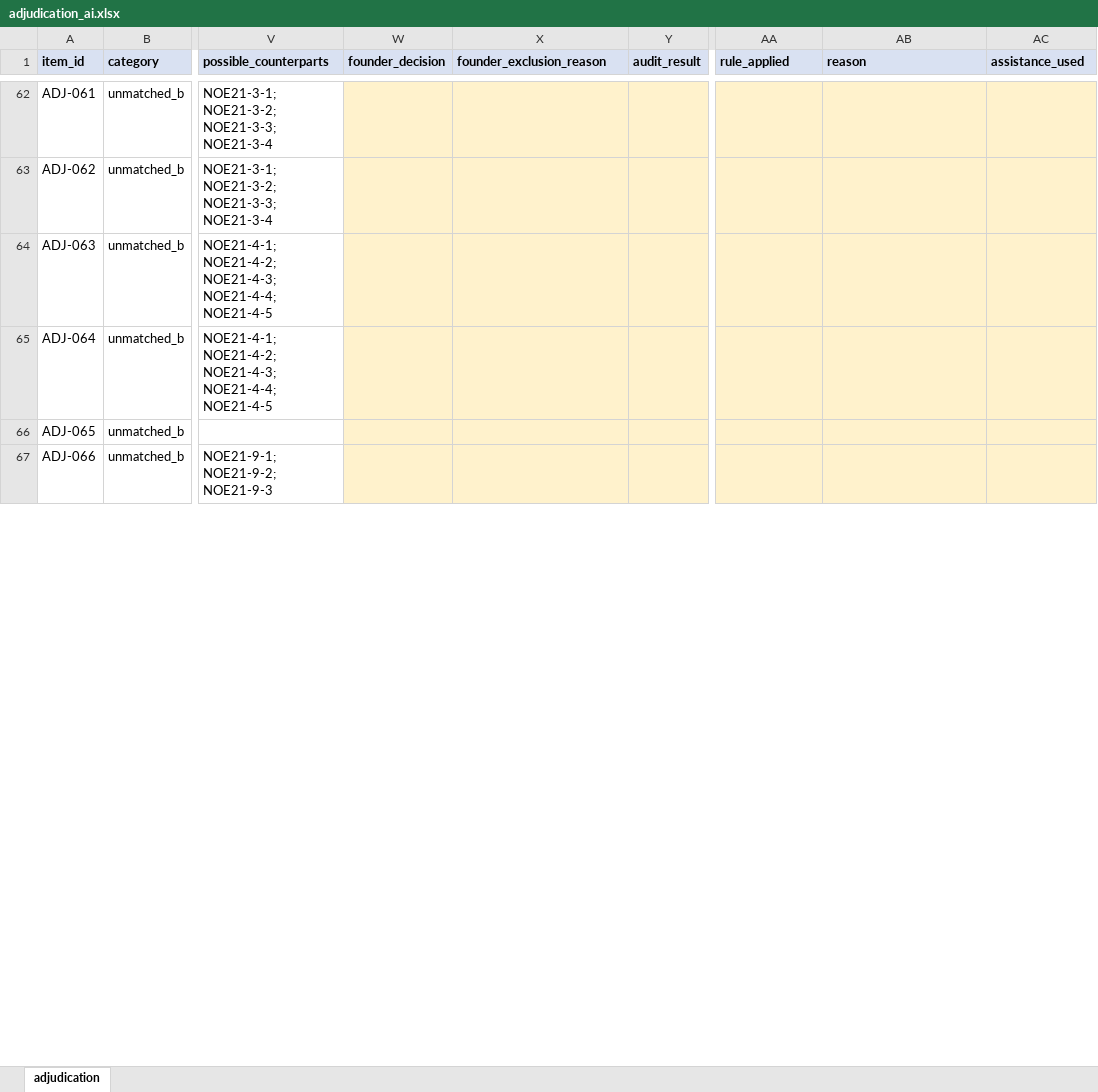
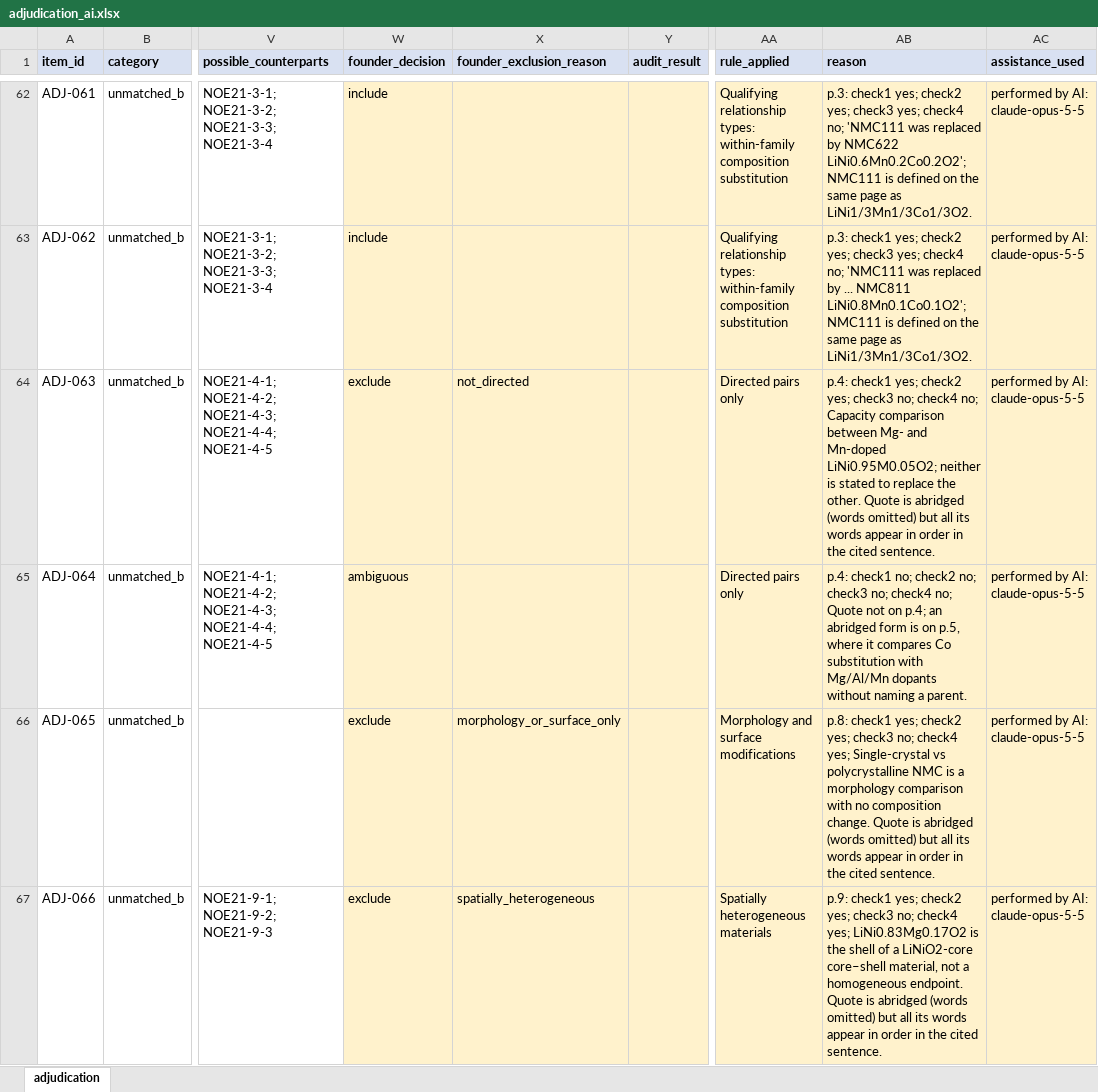
Before and after one commit to MaterialGraph/materialgraph, an Excel workbook: docs/findings/rrb-01/comparison/adjudication_ai.xlsx, sheet adjudication, drawn as a sheet; only a part is shown, gaps mark what is left out; values as stored, in another font and other column widths than the file's, no borders; the diff covers the shown part only; the diff names each change by its address in the sheet, - before the commit and + after, or states it on an @@ line.

Commit message:
RRB-01: AI adjudication batch 3 (ADJ-051 to ADJ-075)

```diff
--- a/docs/findings/rrb-01/comparison/adjudication_ai.xlsx (sheet adjudication)
+++ b/docs/findings/rrb-01/comparison/adjudication_ai.xlsx (sheet adjudication)
-W62:W63 (founder_decision): (empty)
+W62:W63 (founder_decision): include
-AA62:AA63 (rule_applied): (empty)
+AA62:AA63 (rule_applied): Qualifying relationship types: within-family composition substitution
-AB62 (reason): (empty)
+AB62 (reason): p.3: check1 yes; check2 yes; check3 yes; check4 no; 'NMC111 was replaced by NMC622 LiNi0.6Mn0.2Co0.2O2'; NMC111 is defined on the same page as LiNi1/3Mn1/3Co1/3O2.
-AC62:AC67 (assistance_used): (empty)
+AC62:AC67 (assistance_used): performed by AI: claude-opus-5-5
-AB63 (reason): (empty)
+AB63 (reason): p.3: check1 yes; check2 yes; check3 yes; check4 no; 'NMC111 was replaced by ... NMC811 LiNi0.8Mn0.1Co0.1O2'; NMC111 is defined on the same page as LiNi1/3Mn1/3Co1/3O2.
-W64 (founder_decision): (empty)
+W64 (founder_decision): exclude
-X64 (founder_exclusion_reason): (empty)
+X64 (founder_exclusion_reason): not_directed
-AA64:AA65 (rule_applied): (empty)
+AA64:AA65 (rule_applied): Directed pairs only
-AB64 (reason): (empty)
+AB64 (reason): p.4: check1 yes; check2 yes; check3 no; check4 no; Capacity comparison between Mg- and Mn-doped LiNi0.95M0.05O2; neither is stated to replace the other. Quote is abridged (words omitted) but all its words appear in order in the cited sentence.
-W65 (founder_decision): (empty)
+W65 (founder_decision): ambiguous
-AB65 (reason): (empty)
+AB65 (reason): p.4: check1 no; check2 no; check3 no; check4 no; Quote not on p.4; an abridged form is on p.5, where it compares Co substitution with Mg/Al/Mn dopants without naming a parent.
-W66:W67 (founder_decision): (empty)
+W66:W67 (founder_decision): exclude
-X66 (founder_exclusion_reason): (empty)
+X66 (founder_exclusion_reason): morphology_or_surface_only
-AA66 (rule_applied): (empty)
+AA66 (rule_applied): Morphology and surface modifications
-AB66 (reason): (empty)
+AB66 (reason): p.8: check1 yes; check2 yes; check3 no; check4 yes; Single-crystal vs polycrystalline NMC is a morphology comparison with no composition change. Quote is abridged (words omitted) but all its words appear in order in the cited sentence.
-X67 (founder_exclusion_reason): (empty)
+X67 (founder_exclusion_reason): spatially_heterogeneous
-AA67 (rule_applied): (empty)
+AA67 (rule_applied): Spatially heterogeneous materials
-AB67 (reason): (empty)
+AB67 (reason): p.9: check1 yes; check2 yes; check3 no; check4 yes; LiNi0.83Mg0.17O2 is the shell of a LiNiO2-core core–shell material, not a homogeneous endpoint. Quote is abridged (words omitted) but all its words appear in order in the cited sentence.
```
Also changed, not shown: 86 edited cells elsewhere in this sheet, 1 other file.
